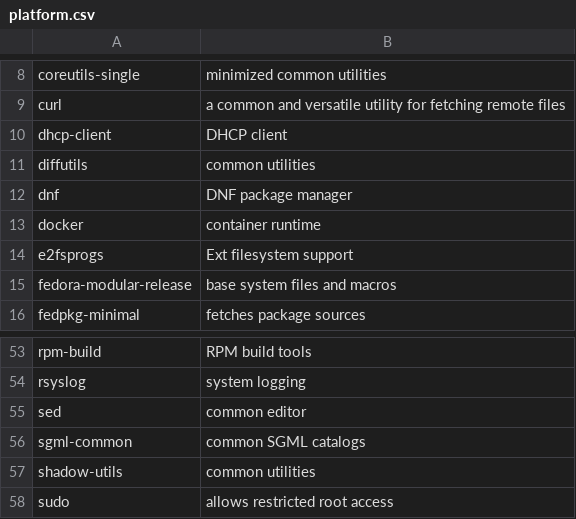
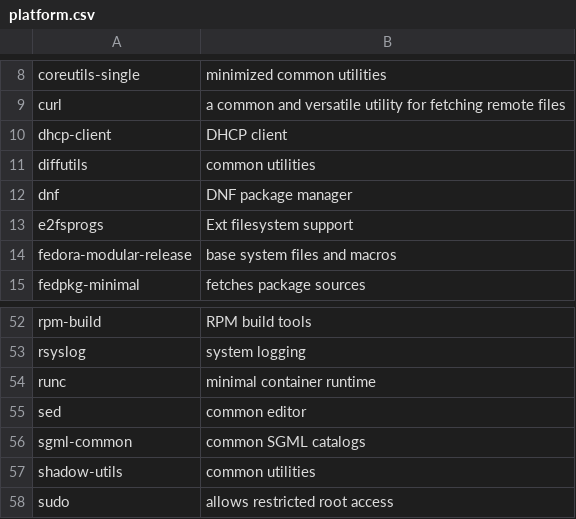
Before and after one commit to fedora-modularity/hp, a CSV file: platform.csv, drawn as a sheet; only a part is shown, gaps mark what is left out; removed rows and columns are numbered as before the commit, all else as after; the diff names each change by its address in the sheet, - before the commit and + after, or states it on an @@ line.

Commit message:
Update package lists with runc
Signed-off-by: Petr Šabata <contyk@redhat.com>

```diff
--- a/platform.csv
+++ b/platform.csv
-row 13: docker | container runtime
+row 54: runc | minimal container runtime
```
Also changed, not shown: 6 other files.
